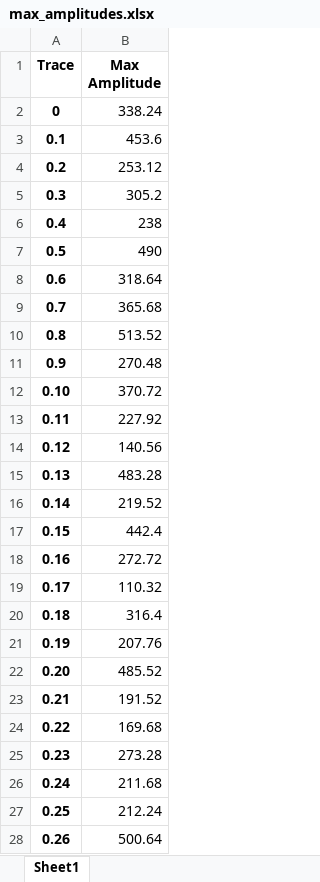
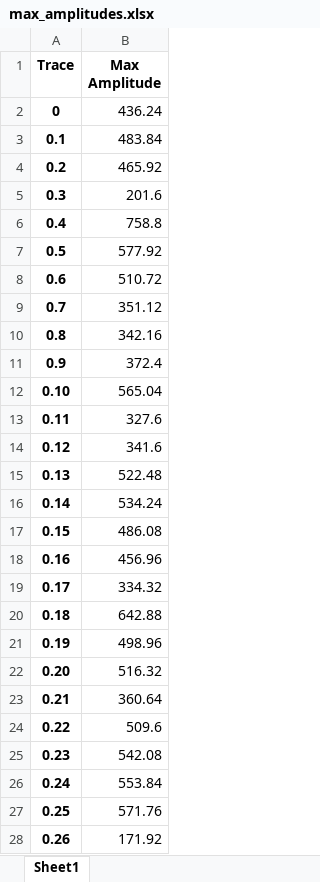
Before and after one commit to jawadmona22/Python-EPSC-NSFA-Pipeline, an Excel workbook: Scripts/Experiments/Simulation_Glu_N_Settings_Investigation/max_amplitudes.xlsx, sheet Sheet1, drawn as a sheet; only a part is shown; values as stored, in another font and other column widths than the file's, no borders; the diff covers the shown part only; the diff names each change by its address in the sheet, - before the commit and + after, or states it on an @@ line.

```diff
--- a/Scripts/Experiments/Simulation_Glu_N_Settings_Investigation/max_amplitudes.xlsx (sheet Sheet1)
+++ b/Scripts/Experiments/Simulation_Glu_N_Settings_Investigation/max_amplitudes.xlsx (sheet Sheet1)
-B2 (Max Amplitude): 338.24
+B2 (Max Amplitude): 436.24
-B3 (Max Amplitude): 453.6
+B3 (Max Amplitude): 483.84
-B4 (Max Amplitude): 253.12
+B4 (Max Amplitude): 465.92
-B5 (Max Amplitude): 305.2
+B5 (Max Amplitude): 201.6
-B6 (Max Amplitude): 238
+B6 (Max Amplitude): 758.8
-B7 (Max Amplitude): 490
+B7 (Max Amplitude): 577.92
-B8 (Max Amplitude): 318.64
+B8 (Max Amplitude): 510.72
-B9 (Max Amplitude): 365.68
+B9 (Max Amplitude): 351.12
-B10 (Max Amplitude): 513.52
+B10 (Max Amplitude): 342.16
-B11 (Max Amplitude): 270.48
+B11 (Max Amplitude): 372.4
-B12 (Max Amplitude): 370.72
+B12 (Max Amplitude): 565.04
-B13 (Max Amplitude): 227.92
+B13 (Max Amplitude): 327.6
-B14 (Max Amplitude): 140.56
+B14 (Max Amplitude): 341.6
-B15 (Max Amplitude): 483.28
+B15 (Max Amplitude): 522.48
-B16 (Max Amplitude): 219.52
+B16 (Max Amplitude): 534.24
-B17 (Max Amplitude): 442.4
+B17 (Max Amplitude): 486.08
-B18 (Max Amplitude): 272.72
+B18 (Max Amplitude): 456.96
-B19 (Max Amplitude): 110.32
+B19 (Max Amplitude): 334.32
-B20 (Max Amplitude): 316.4
+B20 (Max Amplitude): 642.88
-B21 (Max Amplitude): 207.76
+B21 (Max Amplitude): 498.96
-B22 (Max Amplitude): 485.52
+B22 (Max Amplitude): 516.32
-B23 (Max Amplitude): 191.52
+B23 (Max Amplitude): 360.64
-B24 (Max Amplitude): 169.68
+B24 (Max Amplitude): 509.6
-B25 (Max Amplitude): 273.28
+B25 (Max Amplitude): 542.08
-B26 (Max Amplitude): 211.68
+B26 (Max Amplitude): 553.84
-B27 (Max Amplitude): 212.24
+B27 (Max Amplitude): 571.76
-B28 (Max Amplitude): 500.64
+B28 (Max Amplitude): 171.92
```
Also changed, not shown: 800 removed rows and 172 edited cells elsewhere in this sheet, Scripts/Experiments/Simulation_Glu_N_Settings_Investigation/rise_times.xlsx, 4 other files.
